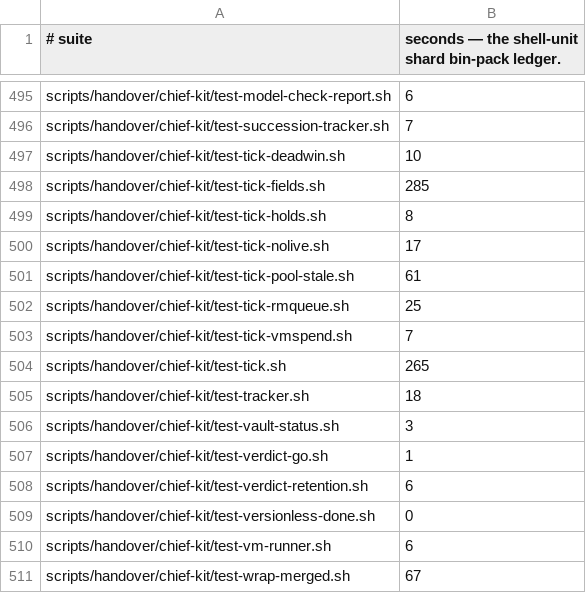
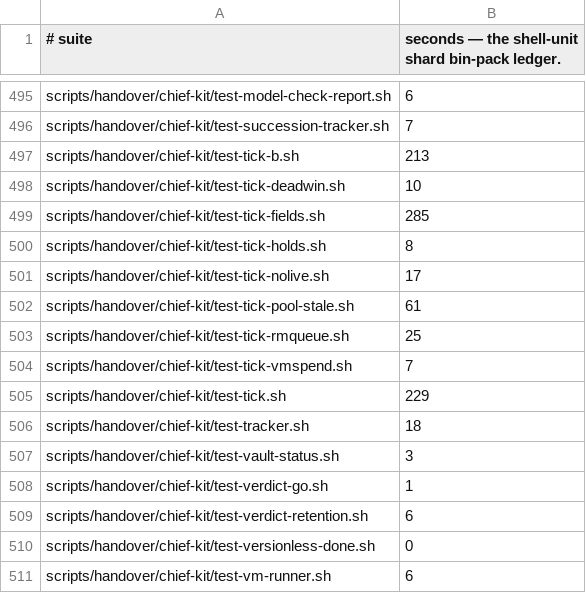
Before and after one commit to yotamleo-org/Himmel, a TSV file: scripts/ci/suite-durations.tsv, drawn as a sheet; only a part is shown, gaps mark what is left out; the shorter side is filled out with more unchanged rows.

```diff
--- a/scripts/ci/suite-durations.tsv
+++ b/scripts/ci/suite-durations.tsv
@@ -496,2 +496,3 @@ scripts/handover/chief-kit/test-model-check-report.sh	6
 scripts/handover/chief-kit/test-succession-tracker.sh	7
+scripts/handover/chief-kit/test-tick-b.sh	213
 scripts/handover/chief-kit/test-tick-deadwin.sh	10
@@ -503,3 +504,3 @@ scripts/handover/chief-kit/test-tick-rmqueue.sh	25
 scripts/handover/chief-kit/test-tick-vmspend.sh	7
-scripts/handover/chief-kit/test-tick.sh	265
+scripts/handover/chief-kit/test-tick.sh	229
 scripts/handover/chief-kit/test-tracker.sh	18
```
Also changed, not shown: scripts/ci/suite-tiers.tsv, scripts/lint/ticket-ref-allow.tsv, 6 other files.
